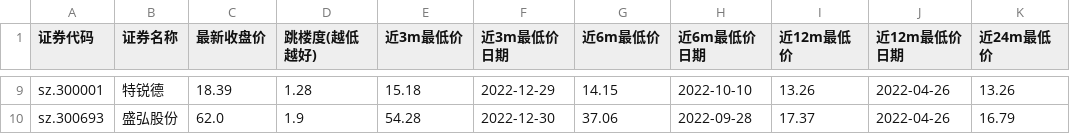
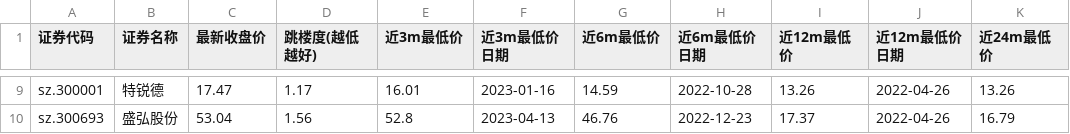
Before and after one commit to CraftBeard/stocker, a CSV file: stock_values.csv, drawn as a sheet; only a part is shown, gaps mark what is left out; the diff covers the shown part only; the diff names each change by its address in the sheet, - before the commit and + after, or states it on an @@ line.

```diff
--- a/stock_values.csv
+++ b/stock_values.csv
-C9 (最新收盘价): 18.39
+C9 (最新收盘价): 17.47
-D9 (跳楼度(越低越好)): 1.28
+D9 (跳楼度(越低越好)): 1.17
-E9 (近3m最低价): 15.18
+E9 (近3m最低价): 16.01
-F9 (近3m最低价日期): 2022-12-29
+F9 (近3m最低价日期): 2023-01-16
-G9 (近6m最低价): 14.15
+G9 (近6m最低价): 14.59
-H9 (近6m最低价日期): 2022-10-10
+H9 (近6m最低价日期): 2022-10-28
-C10 (最新收盘价): 62.0
+C10 (最新收盘价): 53.04
-D10 (跳楼度(越低越好)): 1.9
+D10 (跳楼度(越低越好)): 1.56
-E10 (近3m最低价): 54.28
+E10 (近3m最低价): 52.8
-F10 (近3m最低价日期): 2022-12-30
+F10 (近3m最低价日期): 2023-04-13
-G10 (近6m最低价): 37.06
+G10 (近6m最低价): 46.76
-H10 (近6m最低价日期): 2022-09-28
+H10 (近6m最低价日期): 2022-12-23
```
Also changed, not shown: 30 edited cells elsewhere in this file, 4 other files.
